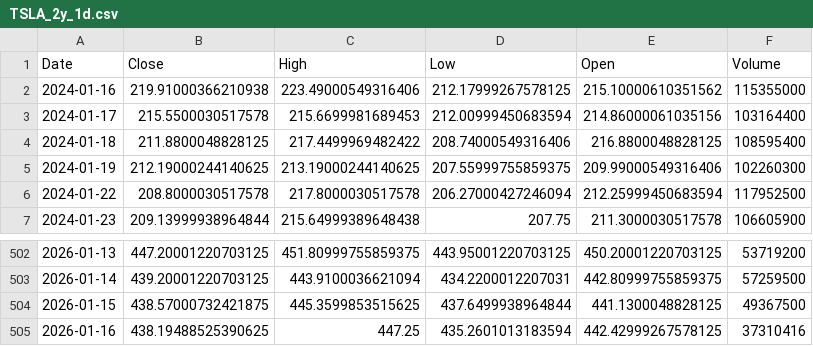
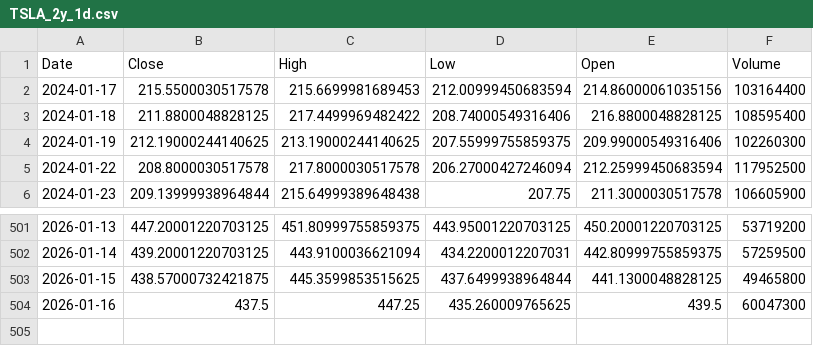
Before and after one commit to TunahanKicci/FinanceML-Pipeline, a CSV file: data/cache/TSLA_2y_1d.csv, drawn as a sheet; only a part is shown, gaps mark what is left out.

```diff
--- a/data/cache/TSLA_2y_1d.csv
+++ b/data/cache/TSLA_2y_1d.csv
@@ -1,3 +1,2 @@
 Date,Close,High,Low,Open,Volume
-2024-01-16,219.91000366210938,223.49000549316406,212.17999267578125,215.10000610351562,115355000
 2024-01-17,215.5500030517578,215.6699981689453,212.00999450683594,214.86000061035156,103164400
@@ -503,3 +502,3 @@ Date,Close,High,Low,Open,Volume
 2026-01-14,439.20001220703125,443.9100036621094,434.2200012207031,442.80999755859375,57259500
-2026-01-15,438.57000732421875,445.3599853515625,437.6499938964844,441.1300048828125,49367500
-2026-01-16,438.19488525390625,447.25,435.2601013183594,442.42999267578125,37310416
+2026-01-15,438.57000732421875,445.3599853515625,437.6499938964844,441.1300048828125,49465800
+2026-01-16,437.5,447.25,435.260009765625,439.5,60047300
```
Also changed, not shown: data/cache/AMZN_2y_1d.csv, data/cache/META_2y_1d.csv, 18 other files.
